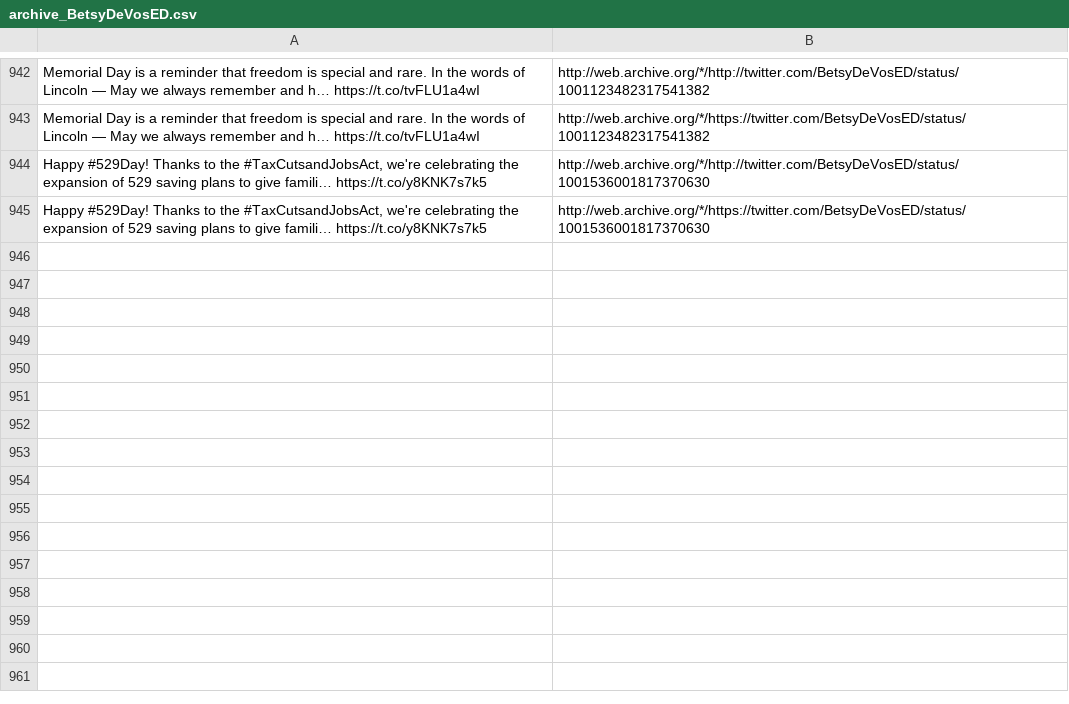
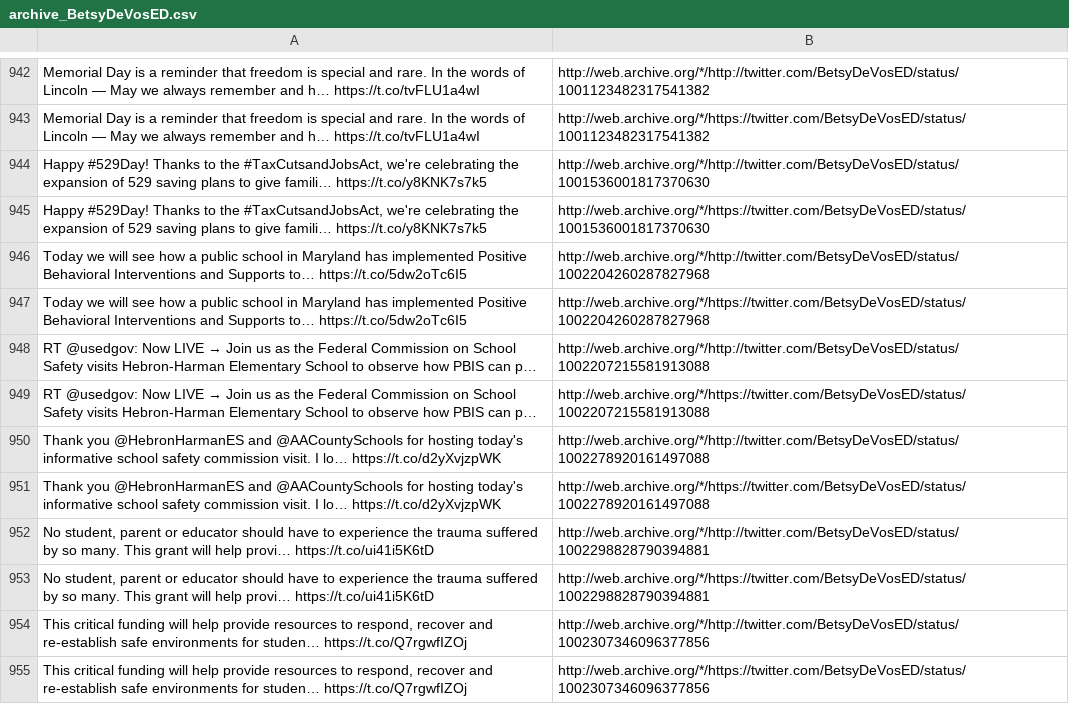
Before and after one commit to patrick-brian-mooney/archive-junta, a CSV file: data/archive_BetsyDeVosED.csv, drawn as a sheet; only a part is shown, gaps mark what is left out; the diff names each change by its address in the sheet, - before the commit and + after, or states it on an @@ line.

```diff
--- a/data/archive_BetsyDeVosED.csv
+++ b/data/archive_BetsyDeVosED.csv
+row 946: Today we will see how a public school in Maryland has implemented Positive Behavioral Interventions and Supports to… https://t.co/5dw2oTc6I5 | http://web.archive.org/*/http://twitter.com/BetsyDeVosED/status/1002204260287827968
+row 947: Today we will see how a public school in Maryland has implemented Positive Behavioral Interventions and Supports to… https://t.co/5dw2oTc6I5 | http://web.archive.org/*/https://twitter.com/BetsyDeVosED/status/1002204260287827968
+row 948: RT @usedgov: Now LIVE → Join us as the Federal Commission on School Safety visits Hebron-Harman Elementary School to observe how PBIS can p… | http://web.archive.org/*/http://twitter.com/BetsyDeVosED/status/1002207215581913088
+row 949: RT @usedgov: Now LIVE → Join us as the Federal Commission on School Safety visits Hebron-Harman Elementary School to observe how PBIS can p… | http://web.archive.org/*/https://twitter.com/BetsyDeVosED/status/1002207215581913088
+row 950: Thank you @HebronHarmanES and @AACountySchools for hosting today's informative school safety commission visit. I lo… https://t.co/d2yXvjzpWK | http://web.archive.org/*/http://twitter.com/BetsyDeVosED/status/1002278920161497088
+row 951: Thank you @HebronHarmanES and @AACountySchools for hosting today's informative school safety commission visit. I lo… https://t.co/d2yXvjzpWK | http://web.archive.org/*/https://twitter.com/BetsyDeVosED/status/1002278920161497088
+row 952: No student, parent or educator should have to experience the trauma suffered by so many. This grant will help provi… https://t.co/ui41i5K6tD | http://web.archive.org/*/http://twitter.com/BetsyDeVosED/status/1002298828790394881
+row 953: No student, parent or educator should have to experience the trauma suffered by so many. This grant will help provi… https://t.co/ui41i5K6tD | http://web.archive.org/*/https://twitter.com/BetsyDeVosED/status/1002298828790394881
+row 954: This critical funding will help provide resources to respond, recover and re-establish safe environments for studen… https://t.co/Q7rgwfIZOj | http://web.archive.org/*/http://twitter.com/BetsyDeVosED/status/1002307346096377856
+row 955: This critical funding will help provide resources to respond, recover and re-establish safe environments for studen… https://t.co/Q7rgwfIZOj | http://web.archive.org/*/https://twitter.com/BetsyDeVosED/status/1002307346096377856
```
Also changed, not shown: data/archive_SecretaryAcosta.csv, data/archive_SecretarySonny.csv, 29 other files.
